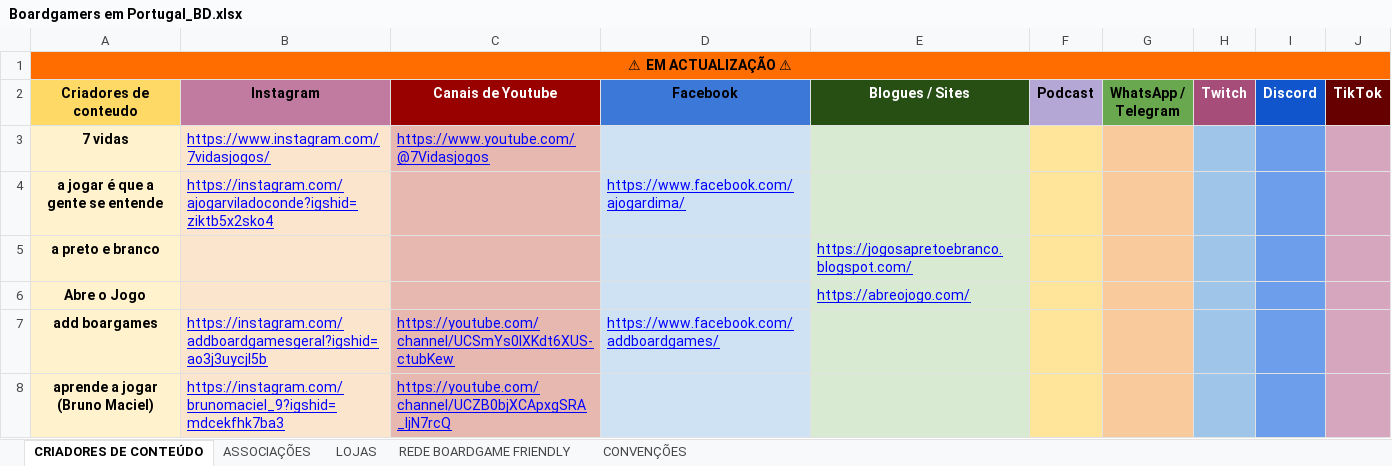
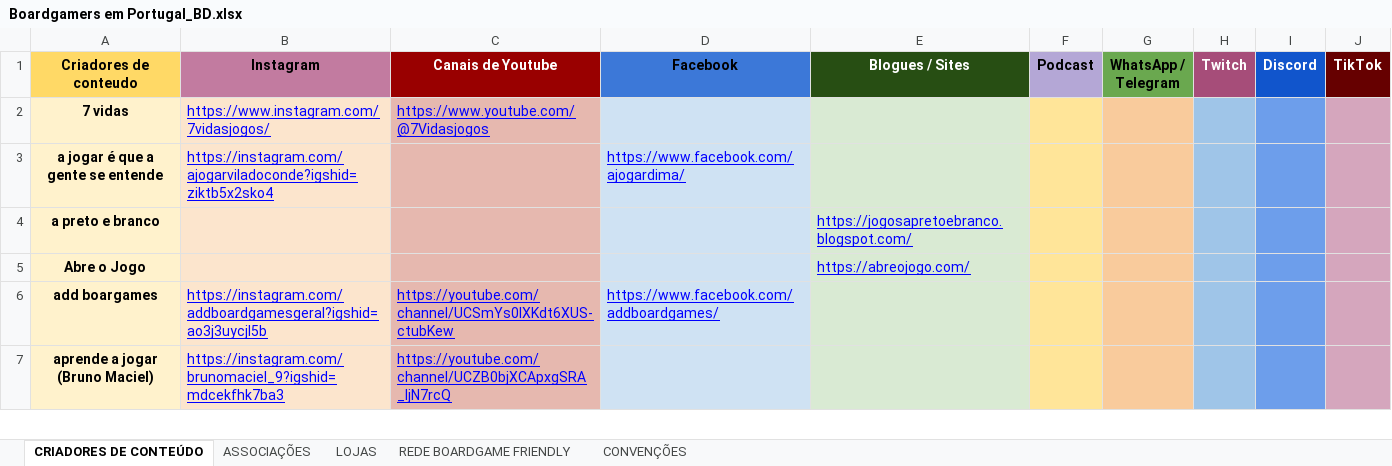
Before and after one commit to jogosdetabuleiro/BoardgamingPortugal, an Excel workbook: Boardgamers em Portugal_BD.xlsx, sheet CRIADORES DE CONTEÚDO, drawn as a sheet; only a part is shown; values as stored, in another font and other column widths than the file's, no borders; charts and pictures not drawn; the diff names each change by its address in the sheet, - before the commit and + after, or states it on an @@ line.

Commit message:
Update Boardgamers em Portugal_BD.xlsx

```diff
--- a/Boardgamers em Portugal_BD.xlsx (sheet CRIADORES DE CONTEÚDO)
+++ b/Boardgamers em Portugal_BD.xlsx (sheet CRIADORES DE CONTEÚDO)
-row 1: ⚠ EM ACTUALIZAÇÃO ⚠
```
Also changed, not shown: charts or pictures.
